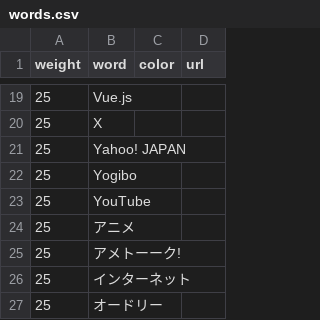
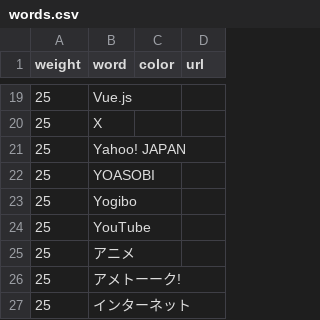
Before and after one commit to munierujp/wordclouds, a CSV file: data/words.csv, drawn as a sheet; only a part is shown, gaps mark what is left out; the shorter side is filled out with more unchanged rows; the diff names each change by its address in the sheet, - before the commit and + after, or states it on an @@ line.

Commit message:
Add "YOASOBI" (#321)
* Fix selector

* Add `CloseButton`

* Fix `downloadImageFile`

* Add "YOASOBI"

* Fix `CloseButton`

* Fix `CloseButton`

* Fix selectors

```diff
--- a/data/words.csv
+++ b/data/words.csv
+row 22: 25 | YOASOBI
```
Also changed, not shown: 14 other files.
